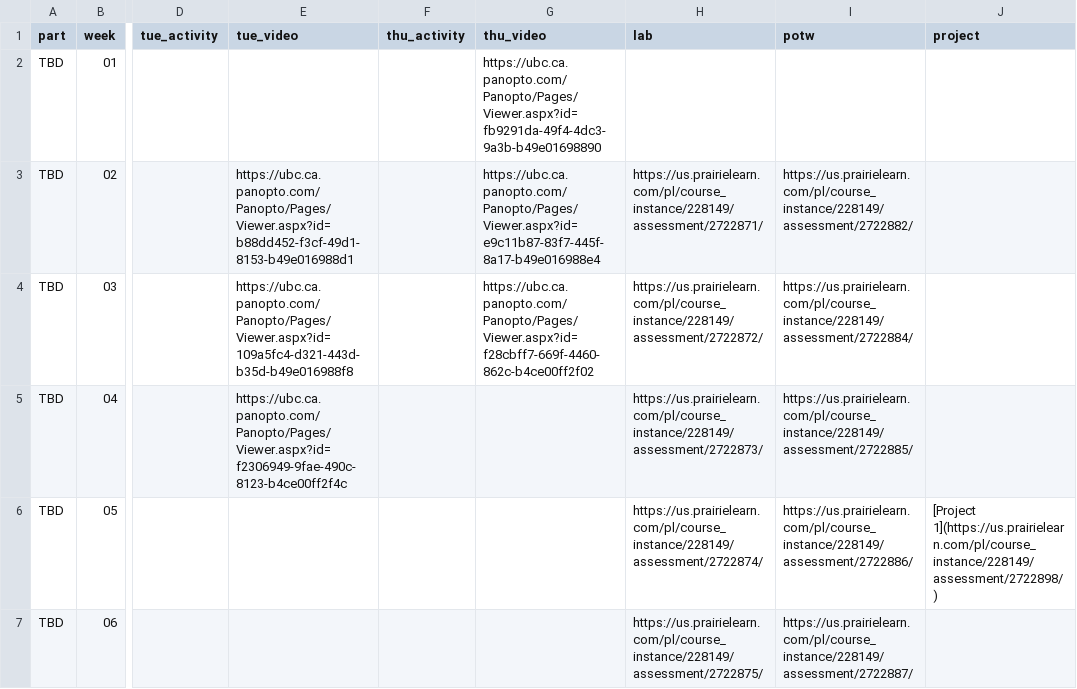
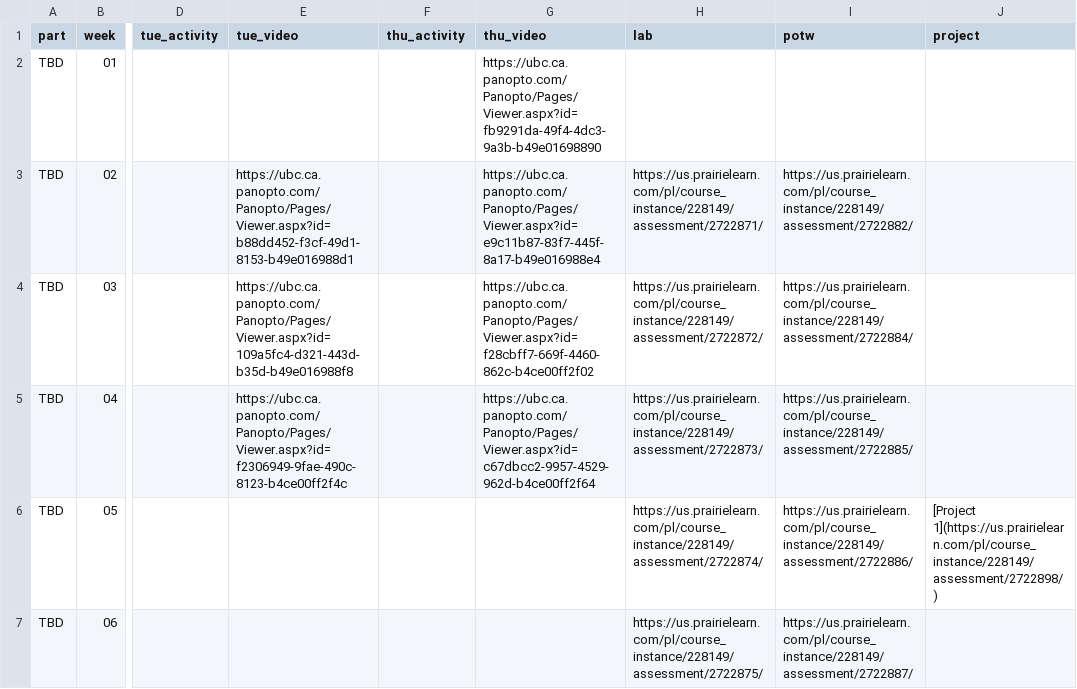
Before and after one commit to UBC-CS/cpsc203, a CSV file: data/schedule.csv, drawn as a sheet; only a part is shown, gaps mark what is left out; the diff names each change by its address in the sheet, - before the commit and + after, or states it on an @@ line.

Commit message:
Added recording of lecture 7.

```diff
--- a/data/schedule.csv
+++ b/data/schedule.csv
-G5 (thu_video): (empty)
+G5 (thu_video): https://ubc.ca.panopto.com/Panopto/Pages/Viewer.aspx?id=c67dbcc2-9957-4529-962d-b4ce00ff2f64
```
